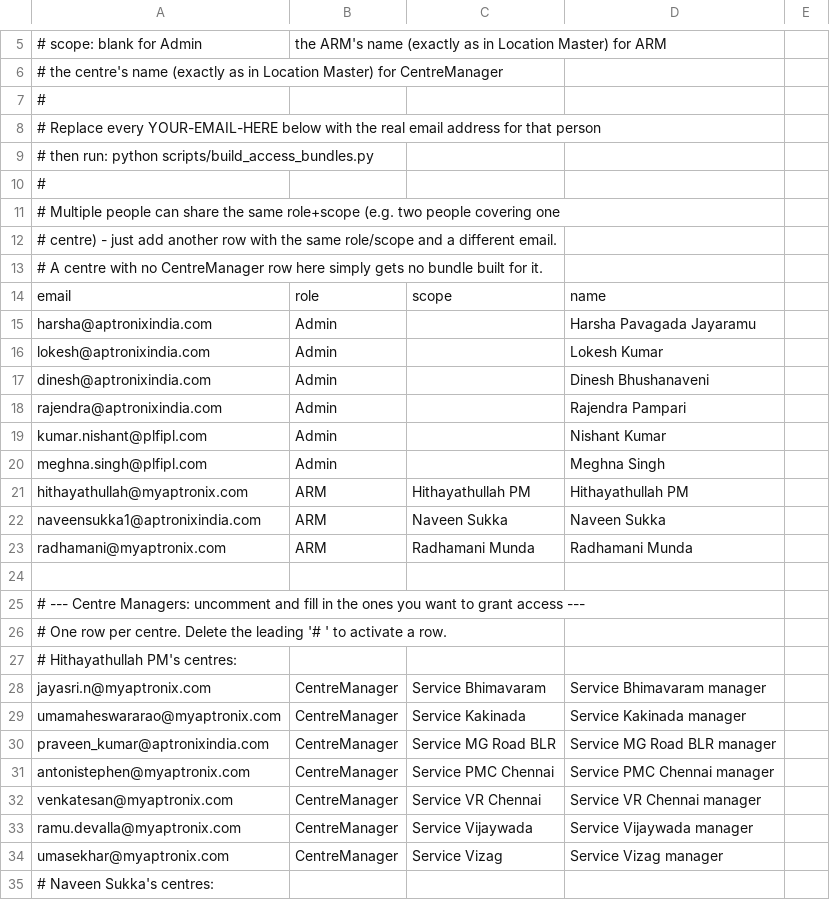
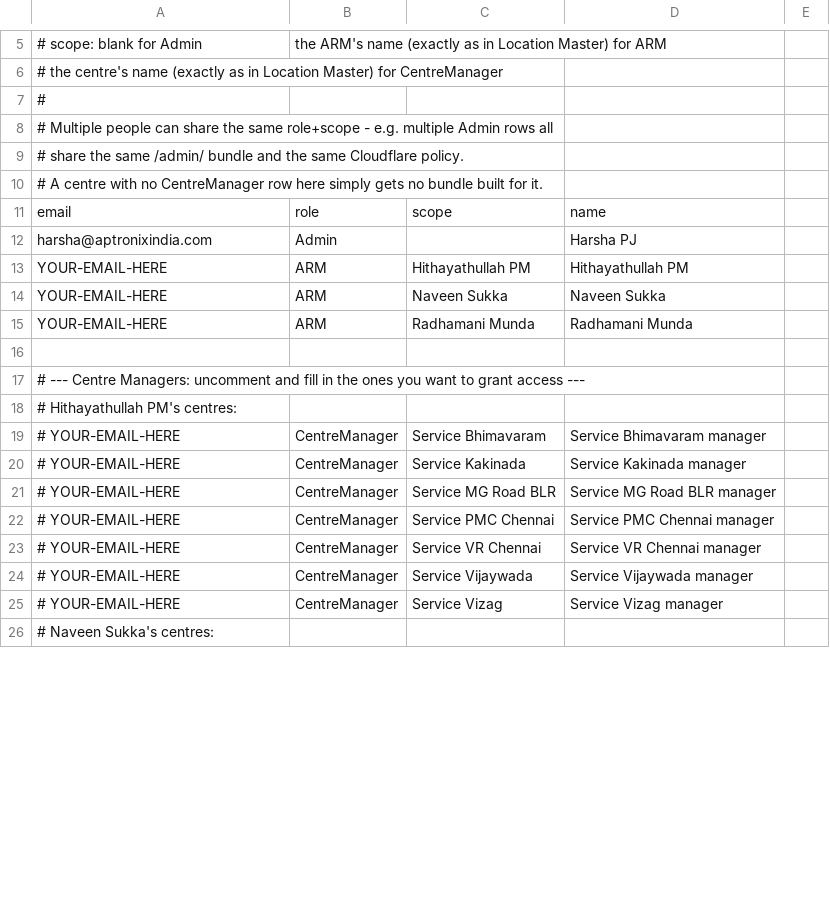
Before and after one commit to harshapj86/AASPData, a CSV file: access/roles.csv, drawn as a sheet; only a part is shown, gaps mark what is left out; the diff covers the shown part only.

Commit message:
made some updates for roles access

```diff
--- a/access/roles.csv
+++ b/access/roles.csv
@@ -8,5 +8,2 @@
-# Replace every YOUR-EMAIL-HERE below with the real email address for that person,,,,
-# then run: python scripts/build_access_bundles.py,,,,
-#,,,,
-# Multiple people can share the same role+scope (e.g. two people covering one,,,,
-# centre) - just add another row with the same role/scope and a different email.,,,,
+# Multiple people can share the same role+scope - e.g. multiple Admin rows all
+# share the same /admin/ bundle and the same Cloudflare policy.
@@ -15,9 +12,4 @@ email,role,scope,name,
-harsha@aptronixindia.com,Admin,,Harsha Pavagada Jayaramu,
-lokesh@aptronixindia.com,Admin,,Lokesh Kumar,
-dinesh@aptronixindia.com,Admin,,Dinesh Bhushanaveni,
-rajendra@aptronixindia.com,Admin,,Rajendra Pampari,
-kumar.nishant@plfipl.com,Admin,,Nishant Kumar,
-meghna.singh@plfipl.com,Admin,,Meghna Singh,
-hithayathullah@myaptronix.com,ARM,Hithayathullah PM,Hithayathullah PM,
-naveensukka1@aptronixindia.com,ARM,Naveen Sukka,Naveen Sukka,
-radhamani@myaptronix.com,ARM,Radhamani Munda,Radhamani Munda,
+harsha@aptronixindia.com,Admin,,Harsha PJ
+YOUR-EMAIL-HERE,ARM,Hithayathullah PM,Hithayathullah PM
+YOUR-EMAIL-HERE,ARM,Naveen Sukka,Naveen Sukka
+YOUR-EMAIL-HERE,ARM,Radhamani Munda,Radhamani Munda
@@ -26 +17,0 @@ radhamani@myaptronix.com,ARM,Radhamani Munda,Radhamani Munda,
-# One row per centre. Delete the leading '# ' to activate a row.,,,,
@@ -28,7 +19,7 @@ radhamani@myaptronix.com,ARM,Radhamani Munda,Radhamani Munda,
-jayasri.n@myaptronix.com,CentreManager,Service Bhimavaram,Service Bhimavaram manager,
-umamaheswararao@myaptronix.com,CentreManager,Service Kakinada,Service Kakinada manager,
-praveen_kumar@aptronixindia.com,CentreManager,Service MG Road BLR,Service MG Road BLR manager,
-antonistephen@myaptronix.com,CentreManager,Service PMC Chennai,Service PMC Chennai manager,
-venkatesan@myaptronix.com,CentreManager,Service VR Chennai,Service VR Chennai manager,
-ramu.devalla@myaptronix.com,CentreManager,Service Vijaywada,Service Vijaywada manager,
-umasekhar@myaptronix.com,CentreManager,Service Vizag,Service Vizag manager,
+# YOUR-EMAIL-HERE,CentreManager,Service Bhimavaram,Service Bhimavaram manager
+# YOUR-EMAIL-HERE,CentreManager,Service Kakinada,Service Kakinada manager
+# YOUR-EMAIL-HERE,CentreManager,Service MG Road BLR,Service MG Road BLR manager
+# YOUR-EMAIL-HERE,CentreManager,Service PMC Chennai,Service PMC Chennai manager
+# YOUR-EMAIL-HERE,CentreManager,Service VR Chennai,Service VR Chennai manager
+# YOUR-EMAIL-HERE,CentreManager,Service Vijaywada,Service Vijaywada manager
+# YOUR-EMAIL-HERE,CentreManager,Service Vizag,Service Vizag manager
```
Also changed, not shown: 9 edited cells elsewhere in this file, 4 other files.
